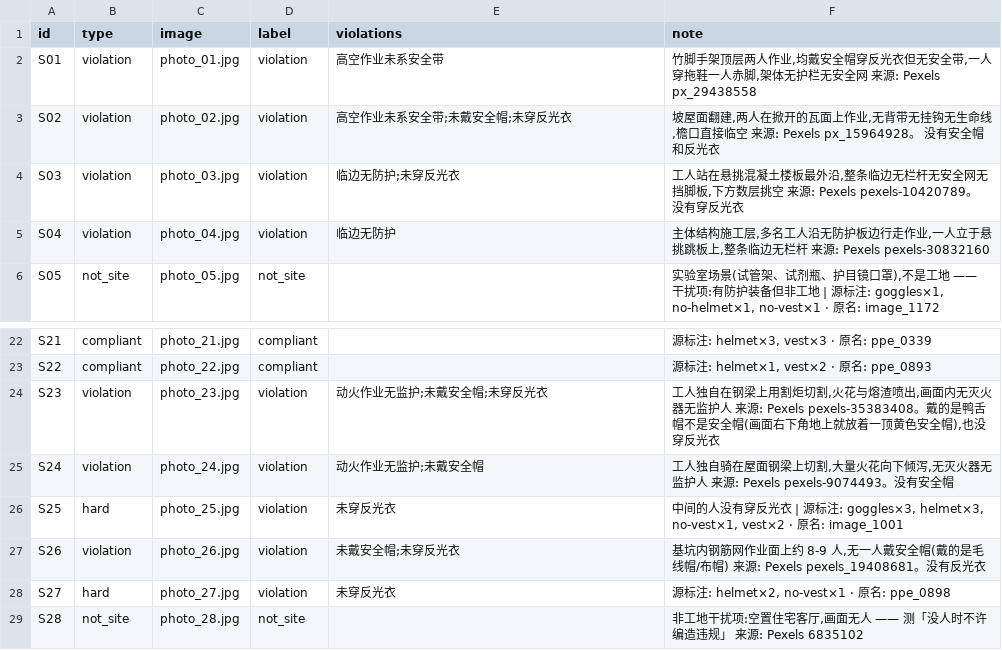
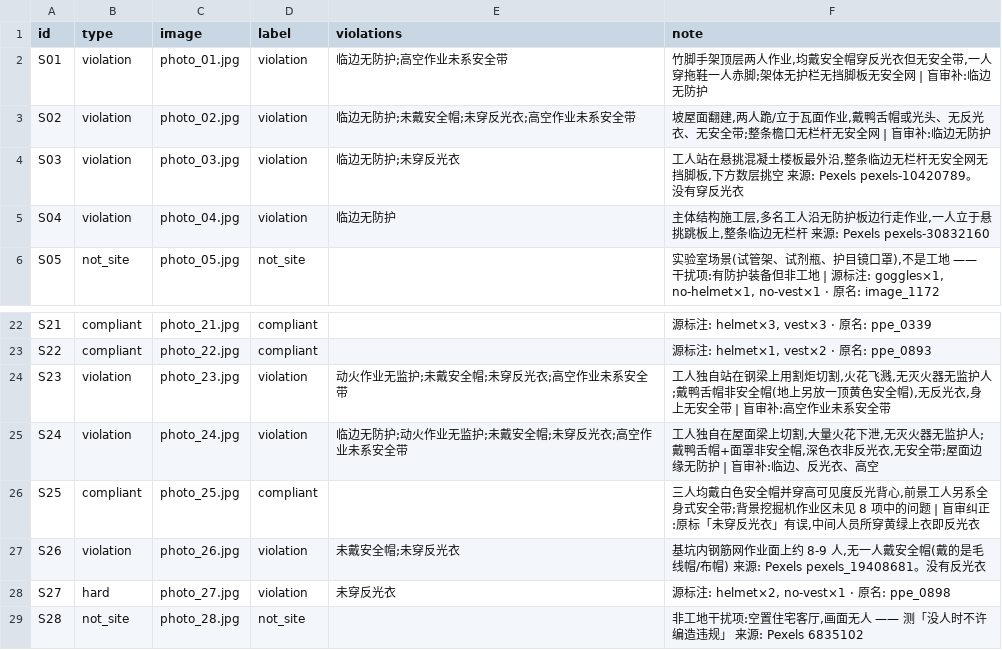
Before and after one commit to lawrenceli0228/gongyoutong, a CSV file: backend/eval/datasets/safety.csv, drawn as a sheet; only a part is shown, gaps mark what is left out.

Commit message:
fix(eval): 按双人盲审校准标注,80.0% → 83.3%(过触发 7 次 → 1 次)
80% 那条线压得太紧,而且我复查时发现标注两个方向都有错。所以做了一轮**盲审**:
派两名独立审核员,**只给图和判定标准,不给现有标注、也不给模型答案**,
各自独立判断。防的是我自己的确认偏误 —— 我已经知道模型答了什么,再去看图容易被带偏。

10 张(6 张判错 + 4 张判对抽查),**两名审核员结论完全一致,零分歧** ——
这本身说明提示词里的口径已经写得够清楚了。

=== 盲审先纠正了我 ===

我上一条断言「photo_07 标注错了,模型判 compliant 才对」。**错的是我。**
两名盲审都判「材料堆放混乱」,依据是前景地面散落着未捆扎的圆钢筋、
工人被迫踩着圆钢跨过去 —— 我只看了左边码放整齐的箍筋垛,没注意前景地面。
标注是对的,模型是漏报。这正是盲审的价值。

=== 按盲审结论改了 5 行 ===

  S01 +临边无防护                      (竹脚手架无护栏无挡脚板)
  S02 +临边无防护                      (整条檐口无栏杆无安全网)
  S23 +高空作业未系安全带                (站在钢梁上切割,身上无安全带)
  S24 +临边、+未穿反光衣、+高空作业未系安全带  (原只标 2 项,实际 5 项)
  S25 未穿反光衣 → compliant           (三人均戴安全帽穿反光衣,前景那位还系着
                                     全身式安全带;原标注把黄绿色高可见度上衣
                                     看成了普通衣服)

**其中 S01 的修改让它从「通过」变成了「失败」** —— 补全标注是会掉分的。
留着它是因为盲审两人都认为成立,而不是因为它对分数有利。

=== 结果 ===

得分 80.0% → 83.3%(25/30),重合度 93.0% → 95.2%。
逐类召回:未穿反光衣 10/11 → 11/11、高空 2/2 → 4/4、临边 2/2 → 4/5。
**多报从 4 类 7 次降到 1 类 1 次** —— 上一轮那些「误报」里,
绝大部分其实是模型对了、标注漏了。

剩 5 条失败,性质都清楚:S01/S13 漏报(远处目标、脚手架临边)、
S07 漏报材料堆放、S23 误报临边(盲审认为钢梁不算楼层临边,这条口径确有歧义)。

```diff
--- a/backend/eval/datasets/safety.csv
+++ b/backend/eval/datasets/safety.csv
@@ -1,4 +1,4 @@
 id,type,image,label,violations,note
-S01,violation,photo_01.jpg,violation,高空作业未系安全带,"竹脚手架顶层两人作业,均戴安全帽穿反光衣但无安全带,一人穿拖鞋一人赤脚,架体无护栏无安全网 来源: Pexels px_29438558"
-S02,violation,photo_02.jpg,violation,高空作业未系安全带;未戴安全帽;未穿反光衣,"坡屋面翻建,两人在掀开的瓦面上作业,无背带无挂钩无生命线,檐口直接临空 来源: Pexels px_15964928。 没有安全帽和反光衣"
+S01,violation,photo_01.jpg,violation,临边无防护;高空作业未系安全带,"竹脚手架顶层两人作业,均戴安全帽穿反光衣但无安全带,一人穿拖鞋一人赤脚;架体无护栏无挡脚板无安全网 | 盲审补:临边无防护"
+S02,violation,photo_02.jpg,violation,临边无防护;未戴安全帽;未穿反光衣;高空作业未系安全带,"坡屋面翻建,两人跪/立于瓦面作业,戴鸭舌帽或光头、无反光衣、无安全带;整条檐口无栏杆无安全网 | 盲审补:临边无防护"
 S03,violation,photo_03.jpg,violation,临边无防护;未穿反光衣,"工人站在悬挑混凝土楼板最外沿,整条临边无栏杆无安全网无挡脚板,下方数层挑空 来源: Pexels pexels-10420789。 没有穿反光衣"
@@ -23,5 +23,5 @@ S21,compliant,photo_21.jpg,compliant,,"源标注: helmet×3, vest×3 · 原名:
 S22,compliant,photo_22.jpg,compliant,,"源标注: helmet×1, vest×2 · 原名: ppe_0893"
-S23,violation,photo_23.jpg,violation,动火作业无监护;未戴安全帽;未穿反光衣,"工人独自在钢梁上用割炬切割,火花与熔渣喷出,画面内无灭火器无监护人 来源: Pexels pexels-35383408。戴的是鸭舌帽不是安全帽(画面右下角地上就放着一顶黄色安全帽),也没穿反光衣"
-S24,violation,photo_24.jpg,violation,动火作业无监护;未戴安全帽,"工人独自骑在屋面钢梁上切割,大量火花向下倾泻,无灭火器无监护人 来源: Pexels pexels-9074493。没有安全帽"
-S25,hard,photo_25.jpg,violation,未穿反光衣,"中间的人没有穿反光衣 | 源标注: goggles×3, helmet×3, no-vest×1, vest×2 · 原名: image_1001"
+S23,violation,photo_23.jpg,violation,动火作业无监护;未戴安全帽;未穿反光衣;高空作业未系安全带,"工人独自站在钢梁上用割炬切割,火花飞溅,无灭火器无监护人;戴鸭舌帽非安全帽(地上另放一顶黄色安全帽),无反光衣,身上无安全带 | 盲审补:高空作业未系安全带"
+S24,violation,photo_24.jpg,violation,临边无防护;动火作业无监护;未戴安全帽;未穿反光衣;高空作业未系安全带,"工人独自在屋面梁上切割,大量火花下泄,无灭火器无监护人;戴鸭舌帽+面罩非安全帽,深色衣非反光衣,无安全带;屋面边缘无防护 | 盲审补:临边、反光衣、高空"
+S25,compliant,photo_25.jpg,compliant,,"三人均戴白色安全帽并穿高可见度反光背心,前景工人另系全身式安全带;背景挖掘机作业区未见 8 项中的问题 | 盲审纠正:原标「未穿反光衣」有误,中间人员所穿黄绿上衣即反光衣"
 S26,violation,photo_26.jpg,violation,未戴安全帽;未穿反光衣,"基坑内钢筋网作业面上约 8-9 人,无一人戴安全帽(戴的是毛线帽/布帽) 来源: Pexels pexels_19408681。没有反光衣"
```
